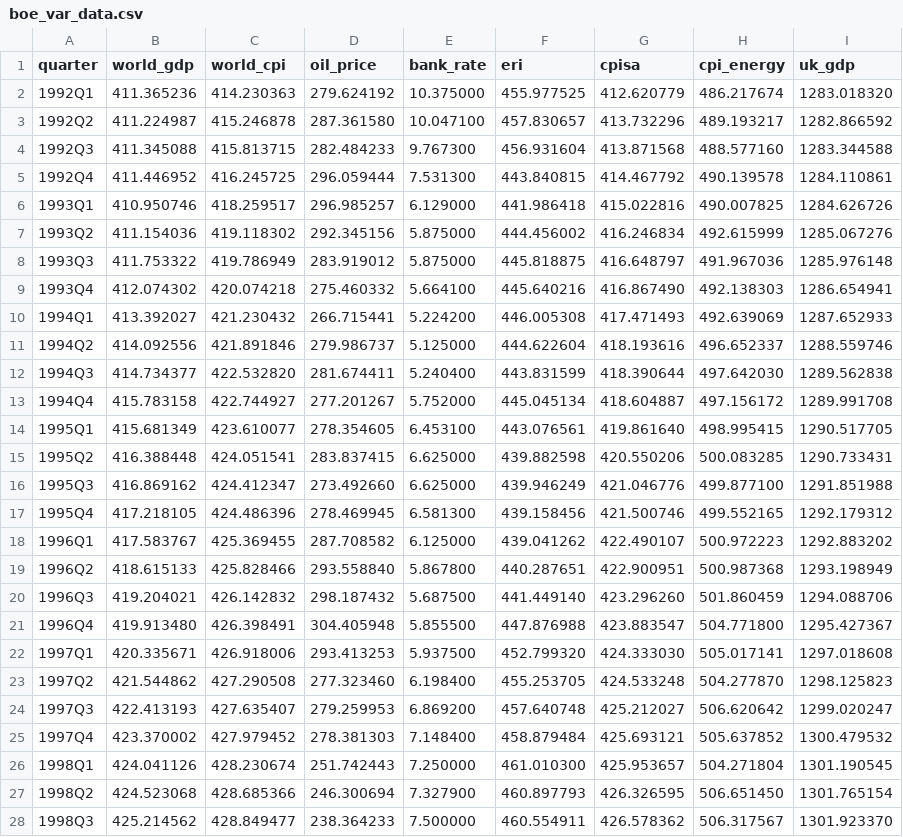
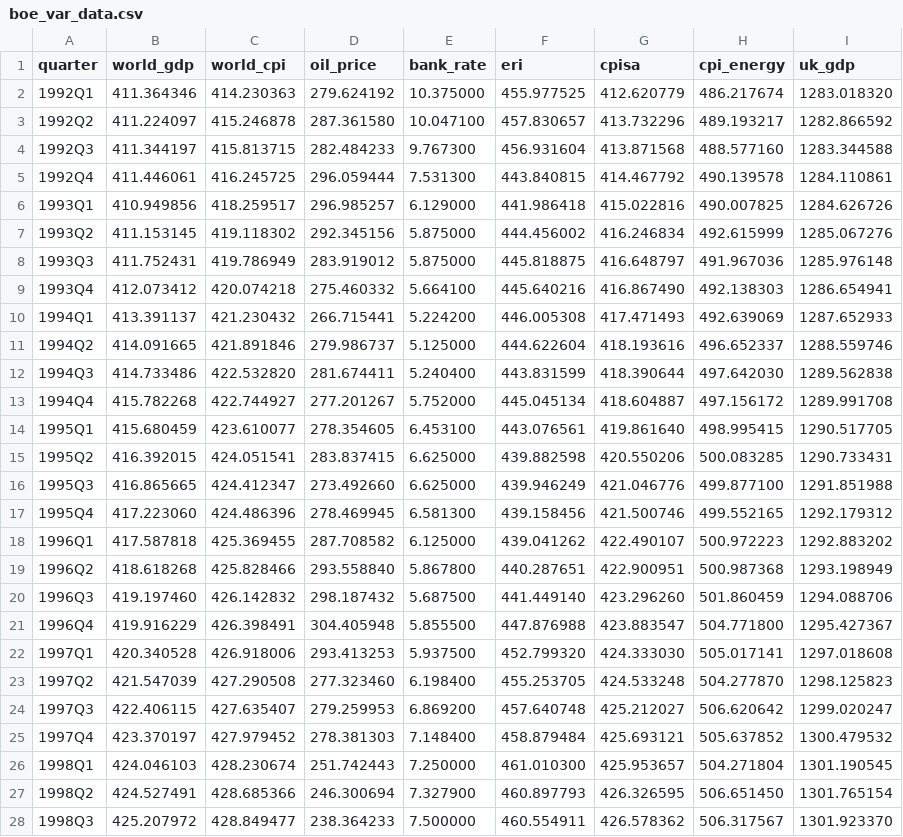
Before and after one commit to PolicyEngine/boe-var-model, a CSV file: data/boe_var_data.csv, drawn as a sheet; only a part is shown; the diff covers the shown part only.

```diff
--- a/data/boe_var_data.csv
+++ b/data/boe_var_data.csv
@@ -1,28 +1,28 @@
 quarter,world_gdp,world_cpi,oil_price,bank_rate,eri,cpisa,cpi_energy,uk_gdp
-1992Q1,411.365236,414.230363,279.624192,10.375000,455.977525,412.620779,486.217674,1283.018320
-1992Q2,411.224987,415.246878,287.361580,10.047100,457.830657,413.732296,489.193217,1282.866592
-1992Q3,411.345088,415.813715,282.484233,9.767300,456.931604,413.871568,488.577160,1283.344588
-1992Q4,411.446952,416.245725,296.059444,7.531300,443.840815,414.467792,490.139578,1284.110861
-1993Q1,410.950746,418.259517,296.985257,6.129000,441.986418,415.022816,490.007825,1284.626726
-1993Q2,411.154036,419.118302,292.345156,5.875000,444.456002,416.246834,492.615999,1285.067276
-1993Q3,411.753322,419.786949,283.919012,5.875000,445.818875,416.648797,491.967036,1285.976148
-1993Q4,412.074302,420.074218,275.460332,5.664100,445.640216,416.867490,492.138303,1286.654941
-1994Q1,413.392027,421.230432,266.715441,5.224200,446.005308,417.471493,492.639069,1287.652933
-1994Q2,414.092556,421.891846,279.986737,5.125000,444.622604,418.193616,496.652337,1288.559746
-1994Q3,414.734377,422.532820,281.674411,5.240400,443.831599,418.390644,497.642030,1289.562838
-1994Q4,415.783158,422.744927,277.201267,5.752000,445.045134,418.604887,497.156172,1289.991708
-1995Q1,415.681349,423.610077,278.354605,6.453100,443.076561,419.861640,498.995415,1290.517705
-1995Q2,416.388448,424.051541,283.837415,6.625000,439.882598,420.550206,500.083285,1290.733431
-1995Q3,416.869162,424.412347,273.492660,6.625000,439.946249,421.046776,499.877100,1291.851988
-1995Q4,417.218105,424.486396,278.469945,6.581300,439.158456,421.500746,499.552165,1292.179312
-1996Q1,417.583767,425.369455,287.708582,6.125000,439.041262,422.490107,500.972223,1292.883202
-1996Q2,418.615133,425.828466,293.558840,5.867800,440.287651,422.900951,500.987368,1293.198949
-1996Q3,419.204021,426.142832,298.187432,5.687500,441.449140,423.296260,501.860459,1294.088706
-1996Q4,419.913480,426.398491,304.405948,5.855500,447.876988,423.883547,504.771800,1295.427367
-1997Q1,420.335671,426.918006,293.413253,5.937500,452.799320,424.333030,505.017141,1297.018608
-1997Q2,421.544862,427.290508,277.323460,6.198400,455.253705,424.533248,504.277870,1298.125823
-1997Q3,422.413193,427.635407,279.259953,6.869200,457.640748,425.212027,506.620642,1299.020247
-1997Q4,423.370002,427.979452,278.381303,7.148400,458.879484,425.693121,505.637852,1300.479532
-1998Q1,424.041126,428.230674,251.742443,7.250000,461.010300,425.953657,504.271804,1301.190545
-1998Q2,424.523068,428.685366,246.300694,7.327900,460.897793,426.326595,506.651450,1301.765154
-1998Q3,425.214562,428.849477,238.364233,7.500000,460.554911,426.578362,506.317567,1301.923370
+1992Q1,411.364346,414.230363,279.624192,10.375000,455.977525,412.620779,486.217674,1283.018320
+1992Q2,411.224097,415.246878,287.361580,10.047100,457.830657,413.732296,489.193217,1282.866592
+1992Q3,411.344197,415.813715,282.484233,9.767300,456.931604,413.871568,488.577160,1283.344588
+1992Q4,411.446061,416.245725,296.059444,7.531300,443.840815,414.467792,490.139578,1284.110861
+1993Q1,410.949856,418.259517,296.985257,6.129000,441.986418,415.022816,490.007825,1284.626726
+1993Q2,411.153145,419.118302,292.345156,5.875000,444.456002,416.246834,492.615999,1285.067276
+1993Q3,411.752431,419.786949,283.919012,5.875000,445.818875,416.648797,491.967036,1285.976148
+1993Q4,412.073412,420.074218,275.460332,5.664100,445.640216,416.867490,492.138303,1286.654941
+1994Q1,413.391137,421.230432,266.715441,5.224200,446.005308,417.471493,492.639069,1287.652933
+1994Q2,414.091665,421.891846,279.986737,5.125000,444.622604,418.193616,496.652337,1288.559746
+1994Q3,414.733486,422.532820,281.674411,5.240400,443.831599,418.390644,497.642030,1289.562838
+1994Q4,415.782268,422.744927,277.201267,5.752000,445.045134,418.604887,497.156172,1289.991708
+1995Q1,415.680459,423.610077,278.354605,6.453100,443.076561,419.861640,498.995415,1290.517705
+1995Q2,416.392015,424.051541,283.837415,6.625000,439.882598,420.550206,500.083285,1290.733431
+1995Q3,416.865665,424.412347,273.492660,6.625000,439.946249,421.046776,499.877100,1291.851988
+1995Q4,417.223060,424.486396,278.469945,6.581300,439.158456,421.500746,499.552165,1292.179312
+1996Q1,417.587818,425.369455,287.708582,6.125000,439.041262,422.490107,500.972223,1292.883202
+1996Q2,418.618268,425.828466,293.558840,5.867800,440.287651,422.900951,500.987368,1293.198949
+1996Q3,419.197460,426.142832,298.187432,5.687500,441.449140,423.296260,501.860459,1294.088706
+1996Q4,419.916229,426.398491,304.405948,5.855500,447.876988,423.883547,504.771800,1295.427367
+1997Q1,420.340528,426.918006,293.413253,5.937500,452.799320,424.333030,505.017141,1297.018608
+1997Q2,421.547039,427.290508,277.323460,6.198400,455.253705,424.533248,504.277870,1298.125823
+1997Q3,422.406115,427.635407,279.259953,6.869200,457.640748,425.212027,506.620642,1299.020247
+1997Q4,423.370197,427.979452,278.381303,7.148400,458.879484,425.693121,505.637852,1300.479532
+1998Q1,424.046103,428.230674,251.742443,7.250000,461.010300,425.953657,504.271804,1301.190545
+1998Q2,424.527491,428.685366,246.300694,7.327900,460.897793,426.326595,506.651450,1301.765154
+1998Q3,425.207972,428.849477,238.364233,7.500000,460.554911,426.578362,506.317567,1301.923370
```
Also changed, not shown: 7 added rows and 103 edited cells elsewhere in this file, data/boe_var_data_v1_us_ea_only.csv, 19 other files.
